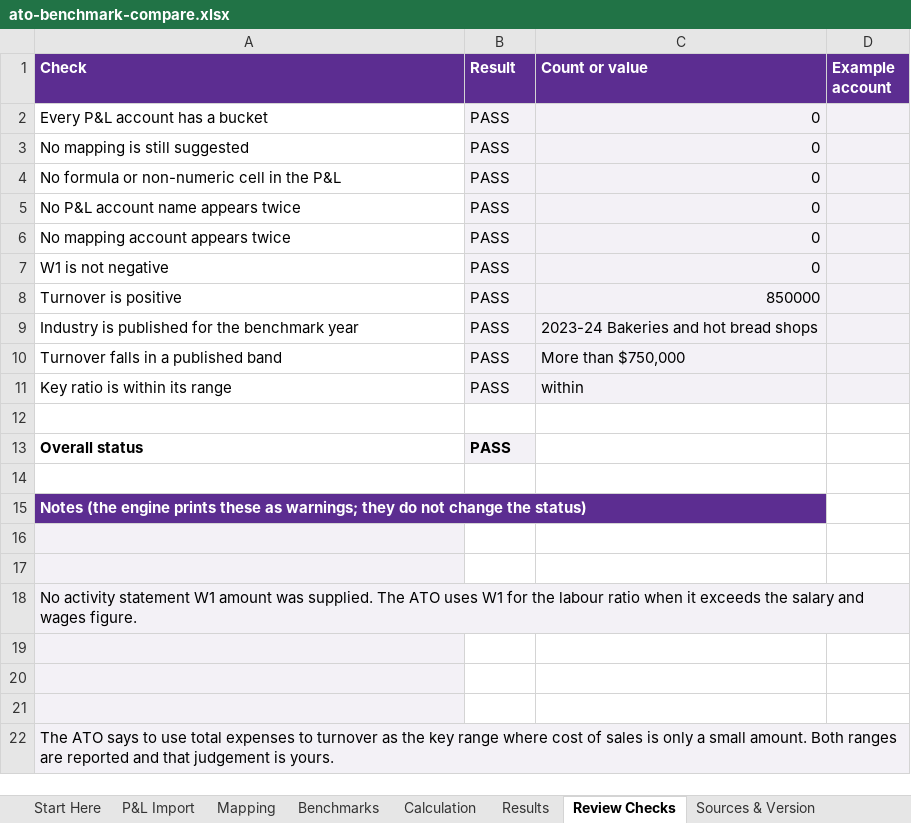
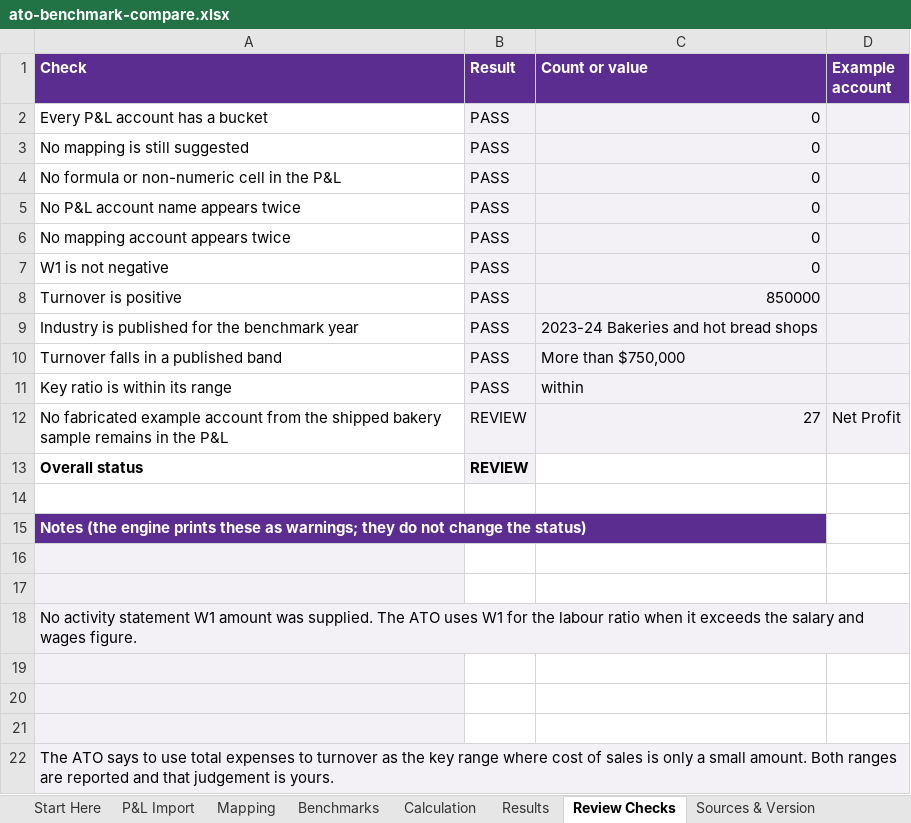
Before and after one commit to ryanduguid/au-tax-mcp-server, an Excel workbook: packages/ato-benchmark-compare/workbooks/ato-benchmark-compare.xlsx, sheet Review Checks, drawn as a sheet; values as stored, in another font and other column widths than the file's, no borders; conditional formats not drawn; the diff names each change by its address in the sheet, - before the commit and + after, or states it on an @@ line.

Commit message:
fix(workbooks): flag fabricated example rows left in the ATO and Div 7A workbooks (#98)
* fix(ato-benchmark-compare): flag fabricated example lines left in the workbook P&L

A Sample column matches the shipped bakery account-and-amount pairs and
Review Checks returns REVIEW while any remains, so a register pasted over
fewer rows than the example cannot carry sample lines into the ratios.
Rules changed: none; the parity test now expects the sample at REVIEW.

* fix(div7a-loan-review): flag fabricated example loans left in the workbook register

A Sample_row column matches the shipped loan_id and year pairs and Review
Checks returns REVIEW while any remains, so a register pasted over fewer
rows than the example cannot carry sample loans into the summary. Rules
changed: none.

```diff
--- a/packages/ato-benchmark-compare/workbooks/ato-benchmark-compare.xlsx (sheet Review Checks)
+++ b/packages/ato-benchmark-compare/workbooks/ato-benchmark-compare.xlsx (sheet Review Checks)
-row 12: (empty)
+row 12: No fabricated example account from the shipped bakery sample remains in the P&L | REVIEW | 27 | Net Profit
-B12:D12 fill: none
+B12:D12 fill: #F3F1F6
-B13 (Result): PASS
+B13 (Result): REVIEW
```
Also changed, not shown: sheet P&L Import, sheet Start Here, packages/div7a-loan-review/workbooks/div7a-loan-review.xlsx, 6 other files.
